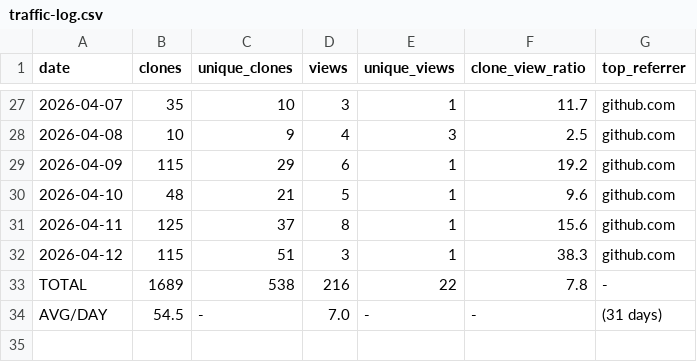
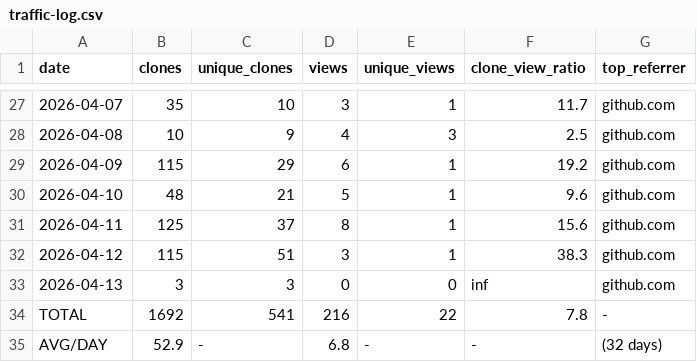
Before and after one commit to mohamedyaakoubi/MohamedYakoubi, a CSV file: traffic-data/traffic-log.csv, drawn as a sheet; only a part is shown, gaps mark what is left out.

```diff
--- a/traffic-data/traffic-log.csv
+++ b/traffic-data/traffic-log.csv
@@ -32,3 +32,4 @@ date,clones,unique_clones,views,unique_views,clone_view_ratio,top_referrer
 2026-04-12,115,51,3,1,38.3,github.com
-TOTAL,1689,538,216,22,7.8,-
-AVG/DAY,54.5,-,7.0,-,-,(31 days)
+2026-04-13,3,3,0,0,inf,github.com
+TOTAL,1692,541,216,22,7.8,-
+AVG/DAY,52.9,-,6.8,-,-,(32 days)
```
Also changed, not shown: 1 other file.
